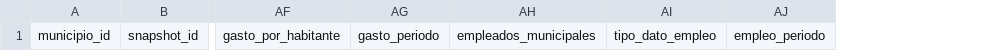
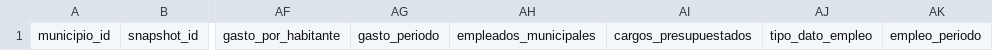
Before and after one commit to IvannaVT/monitor-amba, a CSV file: data/actual/04_amba_indicadores.csv, drawn as a sheet; only a part is shown, gaps mark what is left out; the diff names each change by its address in the sheet, - before the commit and + after, or states it on an @@ line.

```diff
--- a/data/actual/04_amba_indicadores.csv
+++ b/data/actual/04_amba_indicadores.csv
+column AI, row 1: cargos_presupuestados
```
Also changed, not shown: config/municipios_amba.csv, 12 other files.
